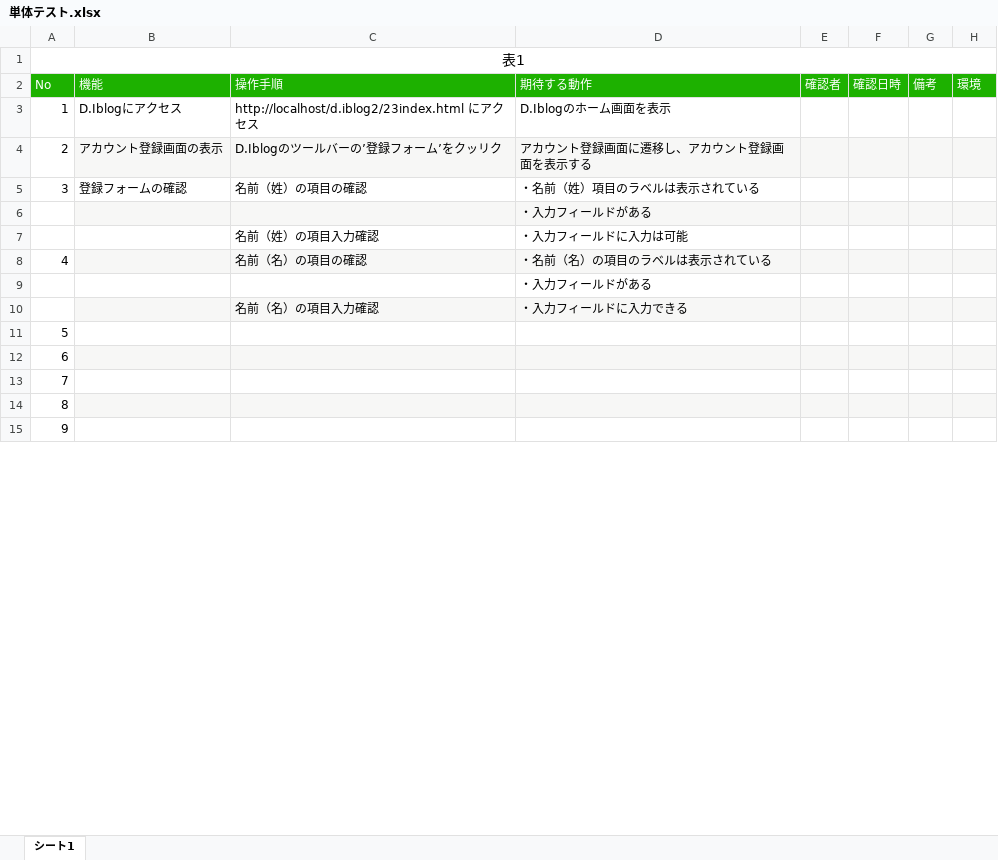
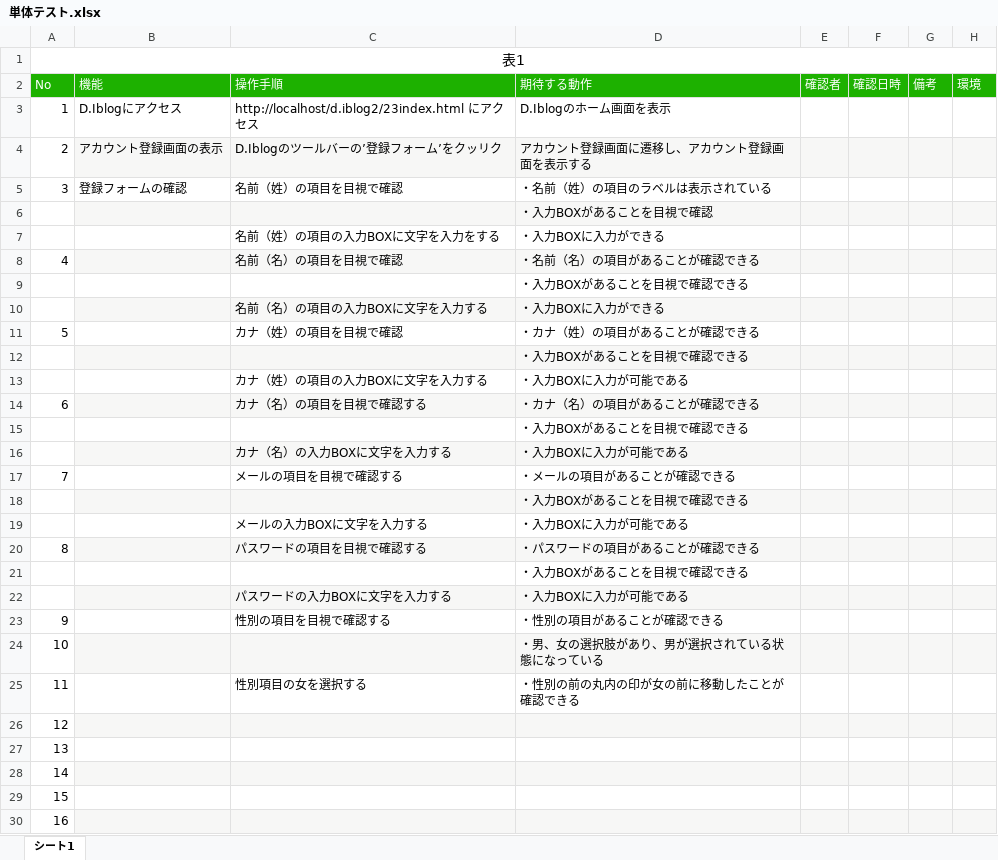
Before and after one commit to a-tanaka1219/ensyuu, an Excel workbook: d.iblog2/単体テスト.xlsx, sheet シート1, drawn as a sheet; only a part is shown; values as stored, in another font and other column widths than the file's, no borders; removed rows and columns are numbered as before the commit, all else as after; the diff covers the shown part only; the diff names each change by its address in the sheet, - before the commit and + after, or states it on an @@ line.

```diff
--- a/d.iblog2/単体テスト.xlsx (sheet シート1)
+++ b/d.iblog2/単体テスト.xlsx (sheet シート1)
-C5 (操作手順): 名前（姓）の項目の確認
+C5 (操作手順): 名前（姓）の項目を目視で確認
-D5 (期待する動作): ・名前（姓）項目のラベルは表示されている
+D5 (期待する動作): ・名前（姓）の項目のラベルは表示されている
-D6 (期待する動作): ・入力フィールドがある
+D6 (期待する動作): ・入力BOXがあることを目視で確認
-row 7:  |  | 名前（姓）の項目入力確認 | ・入力フィールドに入力は可能
-row 8: 4 |  | 名前（名）の項目の確認 | ・名前（名）の項目のラベルは表示されている
+row 7:  |  | 名前（姓）の項目の入力BOXに文字を入力をする | ・入力BOXに入力ができる
+row 8: 4 |  | 名前（名）の項目を目視で確認 | ・名前（名）の項目があることが確認できる
-D9 (期待する動作): ・入力フィールドがある
+D9 (期待する動作): ・入力BOXがあることを目視で確認できる
-row 10:  |  | 名前（名）の項目入力確認 | ・入力フィールドに入力できる
+row 10:  |  | 名前（名）の項目の入力BOXに文字を入力する | ・入力BOXに入力ができる
+row 11: 5 |  | カナ（姓）の項目を目視で確認 | ・カナ（姓）の項目があることが確認できる
+row 12:  |  |  | ・入力BOXがあることを目視で確認できる
+row 13:  |  | カナ（姓）の項目の入力BOXに文字を入力する | ・入力BOXに入力が可能である
+row 14: 6 |  | カナ（名）の項目を目視で確認する | ・カナ（名）の項目があることが確認できる
+row 15:  |  |  | ・入力BOXがあることを目視で確認できる
+row 16:  |  | カナ（名）の入力BOXに文字を入力する | ・入力BOXに入力が可能である
+row 17: 7 |  | メールの項目を目視で確認する | ・メールの項目があることが確認できる
+row 18:  |  |  | ・入力BOXがあることを目視で確認できる
+row 19:  |  | メールの入力BOXに文字を入力する | ・入力BOXに入力が可能である
+row 20: 8 |  | パスワードの項目を目視で確認する | ・パスワードの項目があることが確認できる
+row 21:  |  |  | ・入力BOXがあることを目視で確認できる
+row 22:  |  | パスワードの入力BOXに文字を入力する | ・入力BOXに入力が可能である
+row 23: 9 |  | 性別の項目を目視で確認する | ・性別の項目があることが確認できる
+row 24: 10 |  |  | ・男、女の選択肢があり、男が選択されている状態になっている
+row 25: 11 |  | 性別項目の女を選択する | ・性別の前の丸内の印が女の前に移動したことが確認できる
@@ column A (No) renumbered between rows 26 and 35 @@
-B26:H26 fill: none
+B26:H26 fill: #F7F7F6
-B27:H27 fill: #F7F7F6
+B27:H27 fill: none
-B28:H28 fill: none
+B28:H28 fill: #F7F7F6
-B29:H29 fill: #F7F7F6
+B29:H29 fill: none
-B30:H30 fill: none
+B30:H30 fill: #F7F7F6
```
Also changed, not shown: 7 removed rows and cell formats elsewhere in this sheet, 2 other files.
